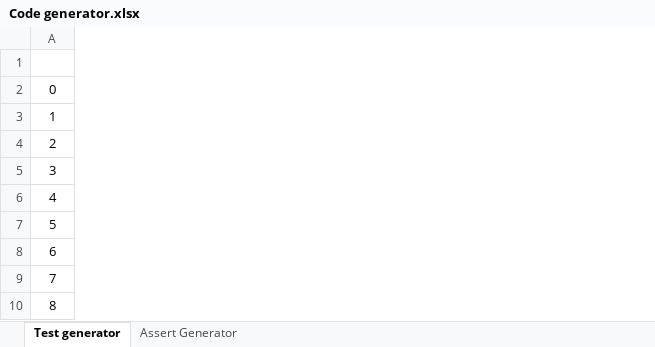
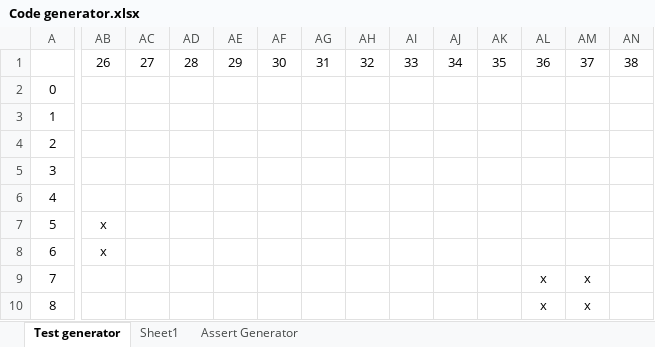
Before and after one commit to AClerbois/kata-game-of-life, an Excel workbook: tools/Code generator.xlsx, sheet Test generator, drawn as a sheet; only a part is shown, gaps mark what is left out; values as stored, in another font and other column widths than the file's, no borders; conditional formats not drawn; the diff covers the shown part only; the diff names each change by its address in the sheet, - before the commit and + after, or states it on an @@ line.

```diff
--- a/tools/Code generator.xlsx (sheet Test generator)
+++ b/tools/Code generator.xlsx (sheet Test generator)
+sheet tab: Sheet1
+column AB, rows 1-8: 26 |  |  |  |  |  | x | x
+column AC, row 1: 27
+column AD, row 1: 28
+column AE, row 1: 29
+column AF, row 1: 30
+column AG, row 1: 31
+column AH, row 1: 32
+column AI, row 1: 33
+column AJ, row 1: 34
+column AK, row 1: 35
+column AL, rows 1-10: 36 |  |  |  |  |  |  |  | x | x
+column AM, rows 1-10: 37 |  |  |  |  |  |  |  | x | x
+column AN, row 1: 38
```
Also changed, not shown: 23 added columns and 68 edited cells elsewhere in this sheet, formulas that keep their value, 14 other files.
